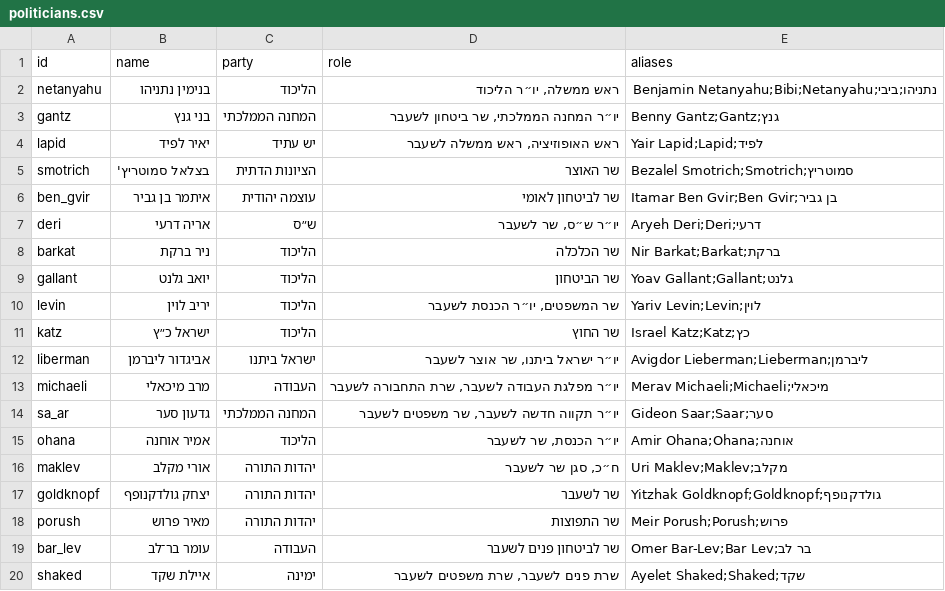
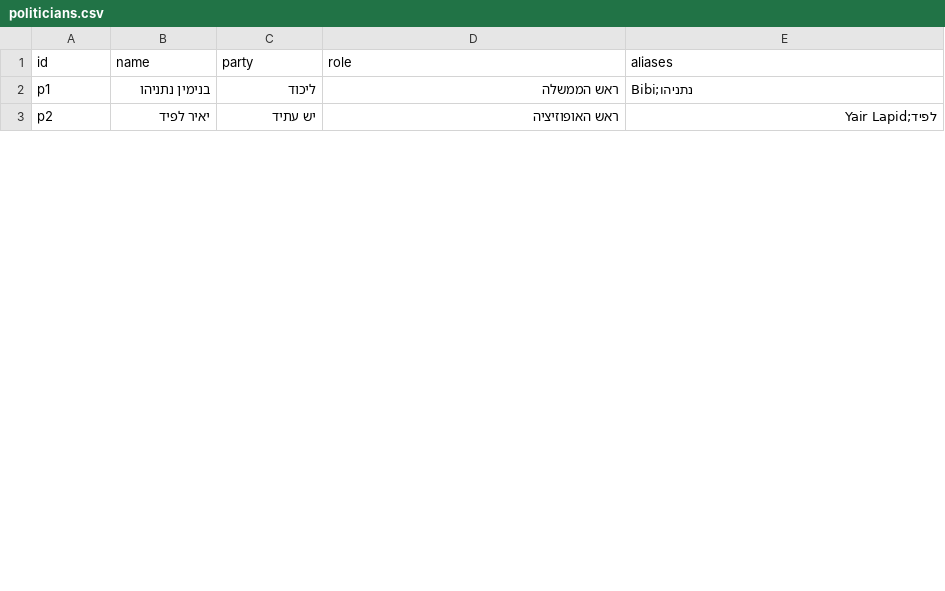
Before and after one commit to eduardlib/DABUNA, a CSV file: data/politicians.csv, drawn as a sheet; only a part is shown; the diff covers the shown part only.

```diff
--- a/data/politicians.csv
+++ b/data/politicians.csv
@@ -1,20 +1,3 @@
 id,name,party,role,aliases
-netanyahu,בנימין נתניהו,הליכוד,"ראש ממשלה, יו״ר הליכוד","נתניהו;ביבי;Benjamin Netanyahu;Bibi;Netanyahu"
-gantz,בני גנץ,המחנה הממלכתי,"יו״ר המחנה הממלכתי, שר ביטחון לשעבר","Benny Gantz;Gantz;גנץ"
-lapid,יאיר לפיד,יש עתיד,"ראש האופוזיציה, ראש ממשלה לשעבר","Yair Lapid;Lapid;לפיד"
-smotrich,בצלאל סמוטריץ',הציונות הדתית,"שר האוצר","Bezalel Smotrich;Smotrich;סמוטריץ"
-ben_gvir,איתמר בן גביר,עוצמה יהודית,"שר לביטחון לאומי","Itamar Ben Gvir;Ben Gvir;בן גביר"
-deri,אריה דרעי,ש״ס,"יו״ר ש״ס, שר לשעבר","Aryeh Deri;Deri;דרעי"
-barkat,ניר ברקת,הליכוד,"שר הכלכלה","Nir Barkat;Barkat;ברקת"
-gallant,יואב גלנט,הליכוד,"שר הביטחון","Yoav Gallant;Gallant;גלנט"
-levin,יריב לוין,הליכוד,"שר המשפטים, יו״ר הכנסת לשעבר","Yariv Levin;Levin;לוין"
-katz,ישראל כ״ץ,הליכוד,"שר החוץ","Israel Katz;Katz;כץ"
-liberman,אביגדור ליברמן,ישראל ביתנו,"יו״ר ישראל ביתנו, שר אוצר לשעבר","Avigdor Lieberman;Lieberman;ליברמן"
-michaeli,מרב מיכאלי,העבודה,"יו״ר מפלגת העבודה לשעבר, שרת התחבורה לשעבר","Merav Michaeli;Michaeli;מיכאלי"
-sa_ar,גדעון סער,המחנה הממלכתי,"יו״ר תקווה חדשה לשעבר, שר משפטים לשעבר","Gideon Saar;Saar;סער"
-ohana,אמיר אוחנה,הליכוד,"יו״ר הכנסת, שר לשעבר","Amir Ohana;Ohana;אוחנה"
-maklev,אורי מקלב,יהדות התורה,"ח״כ, סגן שר לשעבר","Uri Maklev;Maklev;מקלב"
-goldknopf,יצחק גולדקנופף,יהדות התורה,"שר לשעבר","Yitzhak Goldknopf;Goldknopf;גולדקנופף"
-porush,מאיר פרוש,יהדות התורה,"שר התפוצות","Meir Porush;Porush;פרוש"
-bar_lev,עומר בר־לב,העבודה,"שר לביטחון פנים לשעבר","Omer Bar-Lev;Bar Lev;בר לב"
-shaked,איילת שקד,ימינה,"שרת פנים לשעבר, שרת משפטים לשעבר","Ayelet Shaked;Shaked;שקד"
+p1,בנימין נתניהו,ליכוד,ראש הממשלה,Bibi;נתניהו
+p2,יאיר לפיד,יש עתיד,ראש האופוזיציה,לפיד;Yair Lapid
```
Also changed, not shown: 1 added row and 17 removed rows elsewhere in this file, 3 other files.
